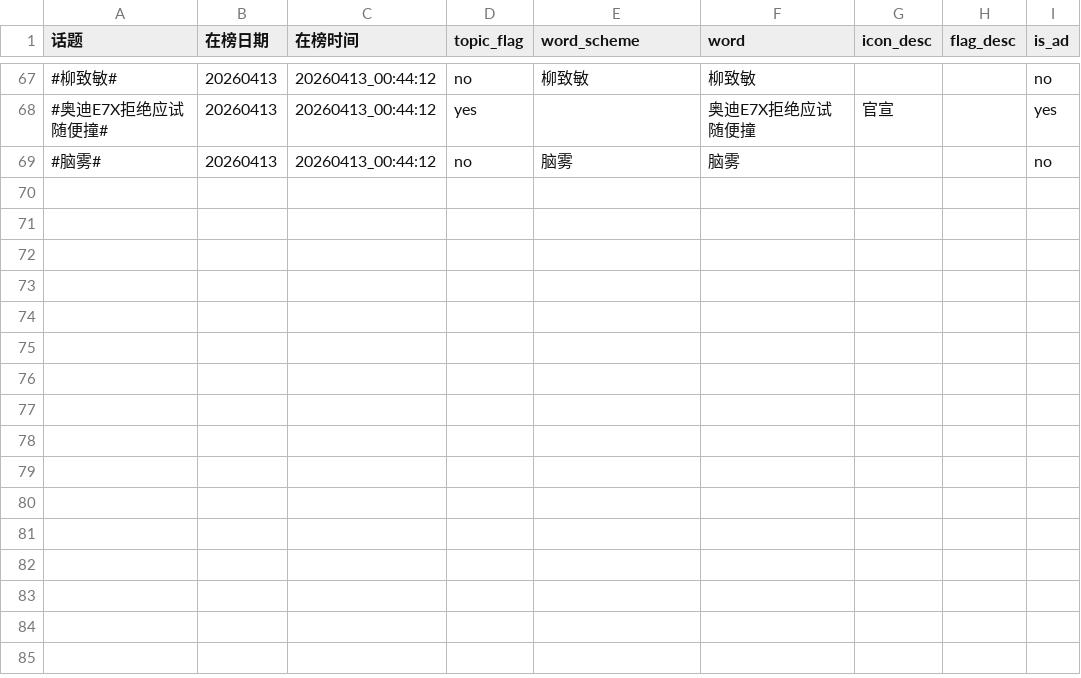
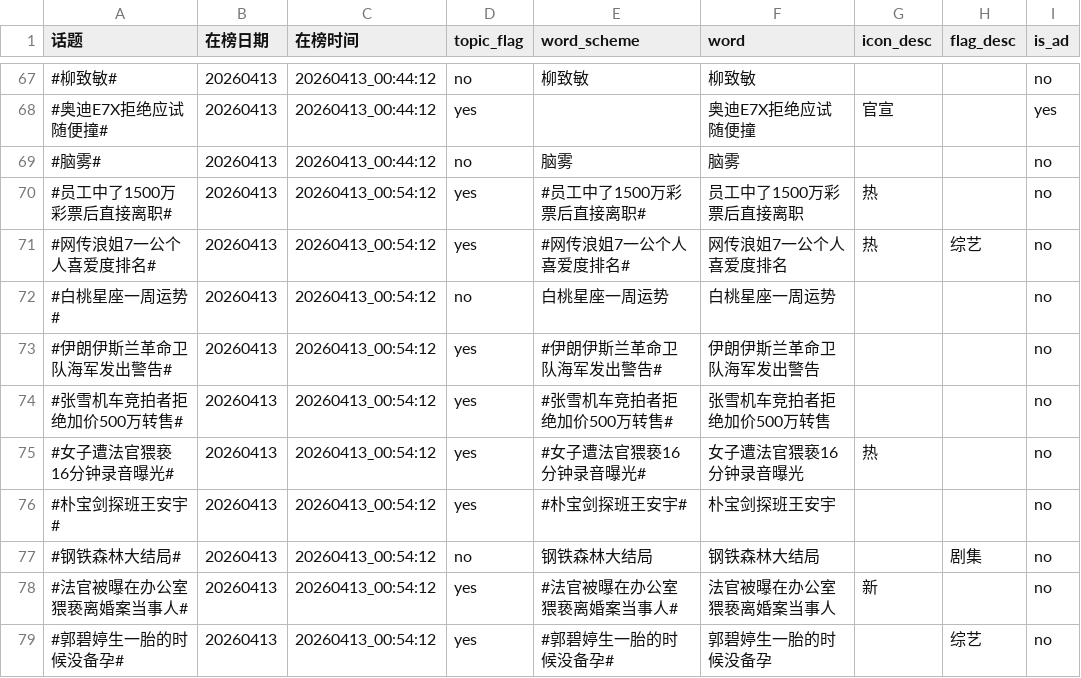
Before and after one commit to xxhe504/hottopic, a TSV file: data/wb_hottopic_20260413.tsv, drawn as a sheet; only a part is shown, gaps mark what is left out.

```diff
--- a/data/wb_hottopic_20260413.tsv
+++ b/data/wb_hottopic_20260413.tsv
@@ -69 +69,11 @@
 #脑雾#	20260413	20260413_00:44:12	no	脑雾	脑雾			no
+#员工中了1500万彩票后直接离职#	20260413	20260413_00:54:12	yes	#员工中了1500万彩票后直接离职#	员工中了1500万彩票后直接离职	热		no
+#网传浪姐7一公个人喜爱度排名#	20260413	20260413_00:54:12	yes	#网传浪姐7一公个人喜爱度排名#	网传浪姐7一公个人喜爱度排名	热	综艺	no
+#白桃星座一周运势#	20260413	20260413_00:54:12	no	白桃星座一周运势	白桃星座一周运势			no
+#伊朗伊斯兰革命卫队海军发出警告#	20260413	20260413_00:54:12	yes	#伊朗伊斯兰革命卫队海军发出警告#	伊朗伊斯兰革命卫队海军发出警告			no
+#张雪机车竞拍者拒绝加价500万转售#	20260413	20260413_00:54:12	yes	#张雪机车竞拍者拒绝加价500万转售#	张雪机车竞拍者拒绝加价500万转售			no
+#女子遭法官猥亵16分钟录音曝光#	20260413	20260413_00:54:12	yes	#女子遭法官猥亵16分钟录音曝光#	女子遭法官猥亵16分钟录音曝光	热		no
+#朴宝剑探班王安宇#	20260413	20260413_00:54:12	yes	#朴宝剑探班王安宇#	朴宝剑探班王安宇			no
+#钢铁森林大结局#	20260413	20260413_00:54:12	no	钢铁森林大结局	钢铁森林大结局		剧集	no
+#法官被曝在办公室猥亵离婚案当事人#	20260413	20260413_00:54:12	yes	#法官被曝在办公室猥亵离婚案当事人#	法官被曝在办公室猥亵离婚案当事人	新		no
+#郭碧婷生一胎的时候没备孕#	20260413	20260413_00:54:12	yes	#郭碧婷生一胎的时候没备孕#	郭碧婷生一胎的时候没备孕		综艺	no
```
Also changed, not shown: 1 other file.
